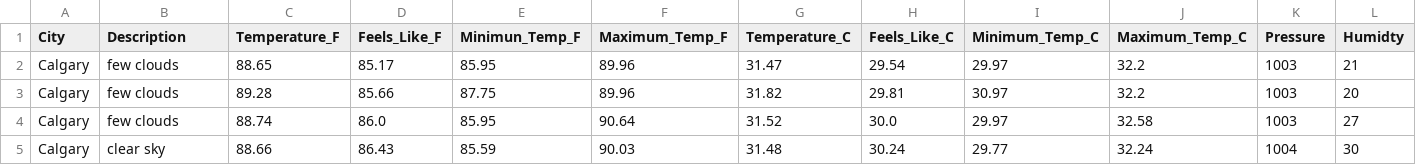
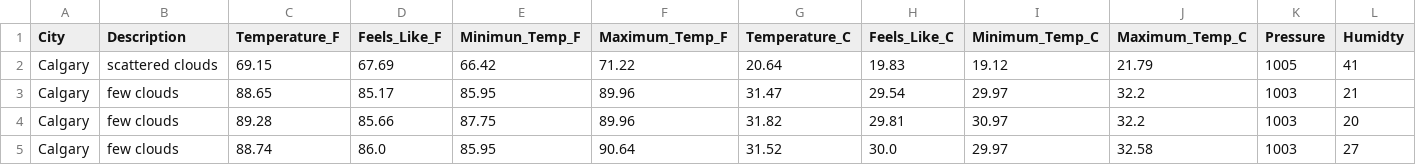
Before and after one commit to dabson2020/Projects, a CSV file: Data_Analysis_and_Data_Engr_Projects/Airflow_Projects/ETL_Weather_Data/concat_data/weather.csv, drawn as a sheet; only a part is shown; the shorter side is filled out with more unchanged rows; rows hold the shown columns only; the diff names each change by its address in the sheet, - before the commit and + after, or states it on an @@ line.

Commit message:
Add today's weather data

```diff
--- a/Data_Analysis_and_Data_Engr_Projects/Airflow_Projects/ETL_Weather_Data/concat_data/weather.csv
+++ b/Data_Analysis_and_Data_Engr_Projects/Airflow_Projects/ETL_Weather_Data/concat_data/weather.csv
+row 2: Calgary | scattered clouds | 69.15 | 67.69 | 66.42 | 71.22 | 20.64 | 19.83 | 19.12 | 21.79 | 1005 | 41
```
